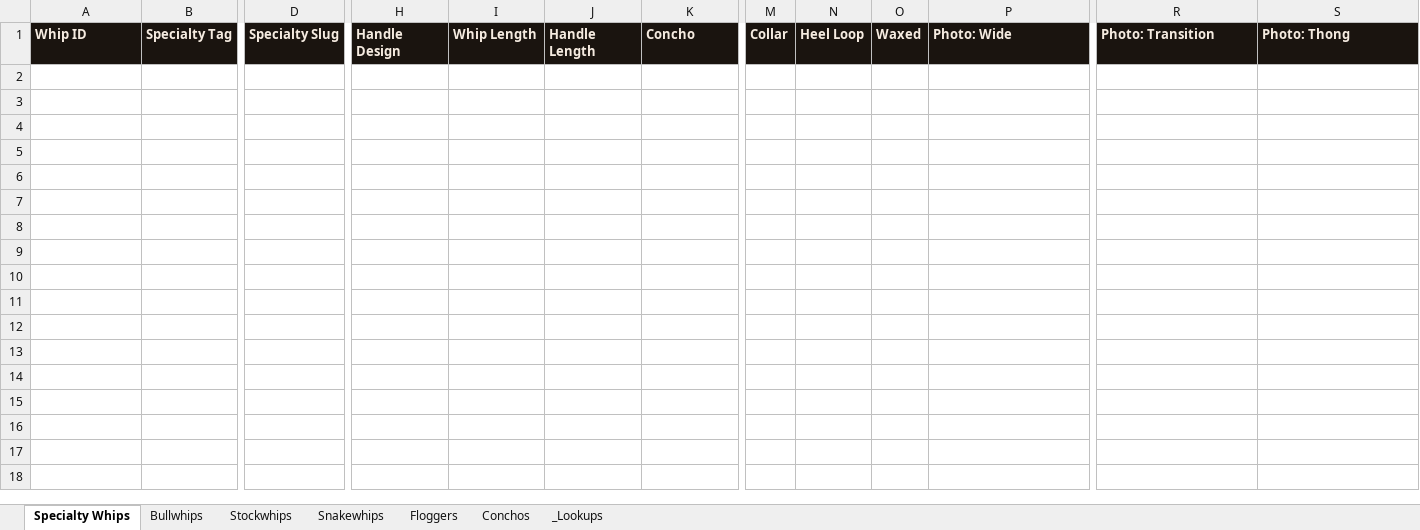
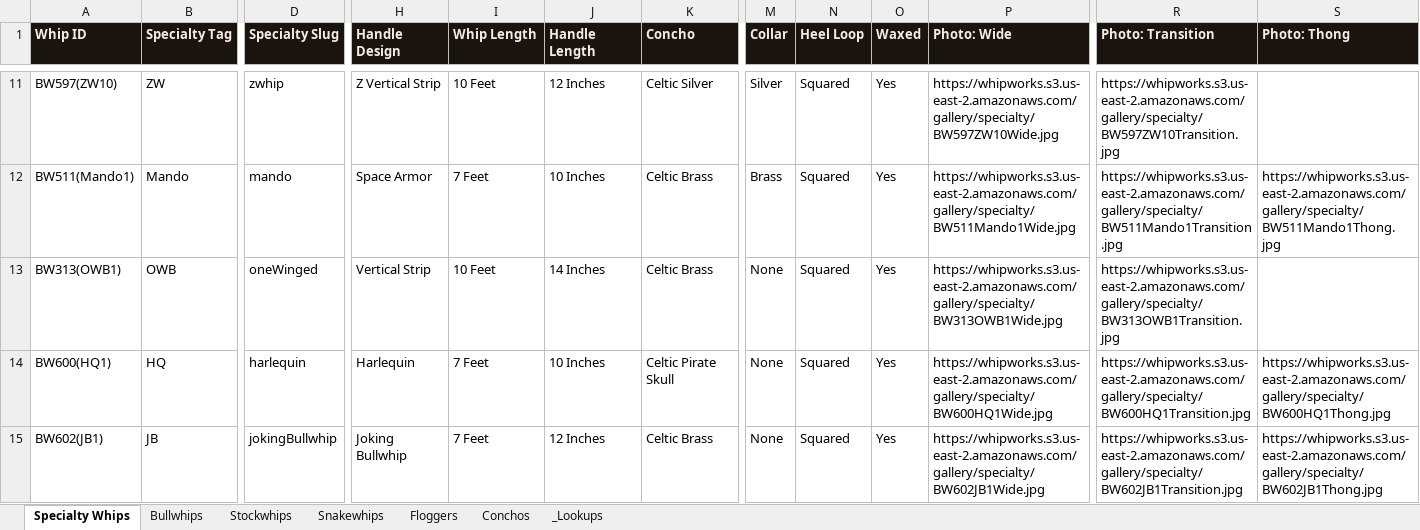
Before and after one commit to atfieldson/whipworks.com, an Excel workbook: whip-catalog.xlsx, sheet Specialty Whips, drawn as a sheet; only a part is shown, gaps mark what is left out; values as stored, in another font and other column widths than the file's, no borders; rows hold the shown columns only; the diff covers the shown part only; the diff names each change by its address in the sheet, - before the commit and + after, or states it on an @@ line.

```diff
--- a/whip-catalog.xlsx (sheet Specialty Whips)
+++ b/whip-catalog.xlsx (sheet Specialty Whips)
+row 11: BW597(ZW10) | ZW | zwhip | Z Vertical Strip | 10 Feet | 12 Inches | Celtic Silver | Silver | Squared | Yes | https://whipworks.s3.us-east-2.amazonaws.com/gallery/specialty/BW597ZW10Wide.jpg | https://whipworks.s3.us-east-2.amazonaws.com/gallery/specialty/BW597ZW10Transition.jpg
+row 12: BW511(Mando1) | Mando | mando | Space Armor | 7 Feet | 10 Inches | Celtic Brass | Brass | Squared | Yes | https://whipworks.s3.us-east-2.amazonaws.com/gallery/specialty/BW511Mando1Wide.jpg | https://whipworks.s3.us-east-2.amazonaws.com/gallery/specialty/BW511Mando1Transition.jpg | https://whipworks.s3.us-east-2.amazonaws.com/gallery/specialty/BW511Mando1Thong.jpg
+row 13: BW313(OWB1) | OWB | oneWinged | Vertical Strip | 10 Feet | 14 Inches | Celtic Brass | None | Squared | Yes | https://whipworks.s3.us-east-2.amazonaws.com/gallery/specialty/BW313OWB1Wide.jpg | https://whipworks.s3.us-east-2.amazonaws.com/gallery/specialty/BW313OWB1Transition.jpg
+row 14: BW600(HQ1) | HQ | harlequin | Harlequin | 7 Feet | 10 Inches | Celtic Pirate Skull | None | Squared | Yes | https://whipworks.s3.us-east-2.amazonaws.com/gallery/specialty/BW600HQ1Wide.jpg | https://whipworks.s3.us-east-2.amazonaws.com/gallery/specialty/BW600HQ1Transition.jpg | https://whipworks.s3.us-east-2.amazonaws.com/gallery/specialty/BW600HQ1Thong.jpg
+row 15: BW602(JB1) | JB | jokingBullwhip | Joking Bullwhip | 7 Feet | 12 Inches | Celtic Brass | None | Squared | Yes | https://whipworks.s3.us-east-2.amazonaws.com/gallery/specialty/BW602JB1Wide.jpg | https://whipworks.s3.us-east-2.amazonaws.com/gallery/specialty/BW602JB1Transition.jpg | https://whipworks.s3.us-east-2.amazonaws.com/gallery/specialty/BW602JB1Thong.jpg
```
Also changed, not shown: 14 added rows elsewhere in this sheet, 1 other file.
